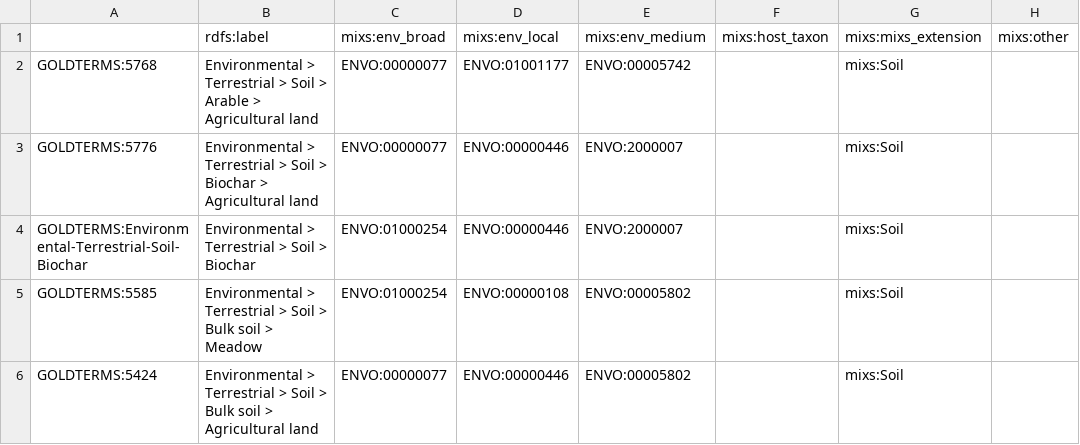
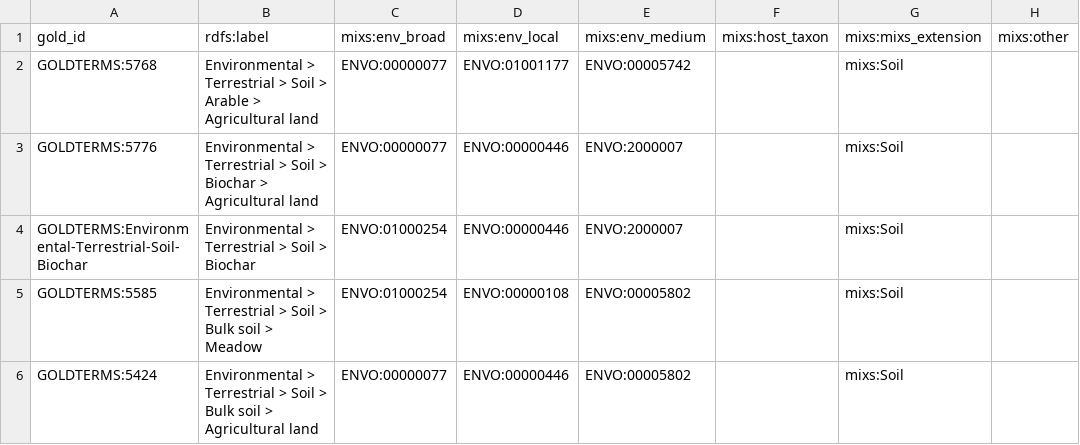
Before and after one commit to microbiomedata/submission-schema, a TSV file: notebooks/gold-soils-by-sparql.tsv (was notebooks/gold-soils-by-sparql.csv), drawn as a sheet; only a part is shown; the diff names each change by its address in the sheet, - before the commit and + after, or states it on an @@ line.

Commit message:
gold soild by sparql TSV

```diff
--- a/notebooks/gold-soils-by-sparql.csv
+++ b/notebooks/gold-soils-by-sparql.tsv
-A1: (empty)
+A1: gold_id
```
